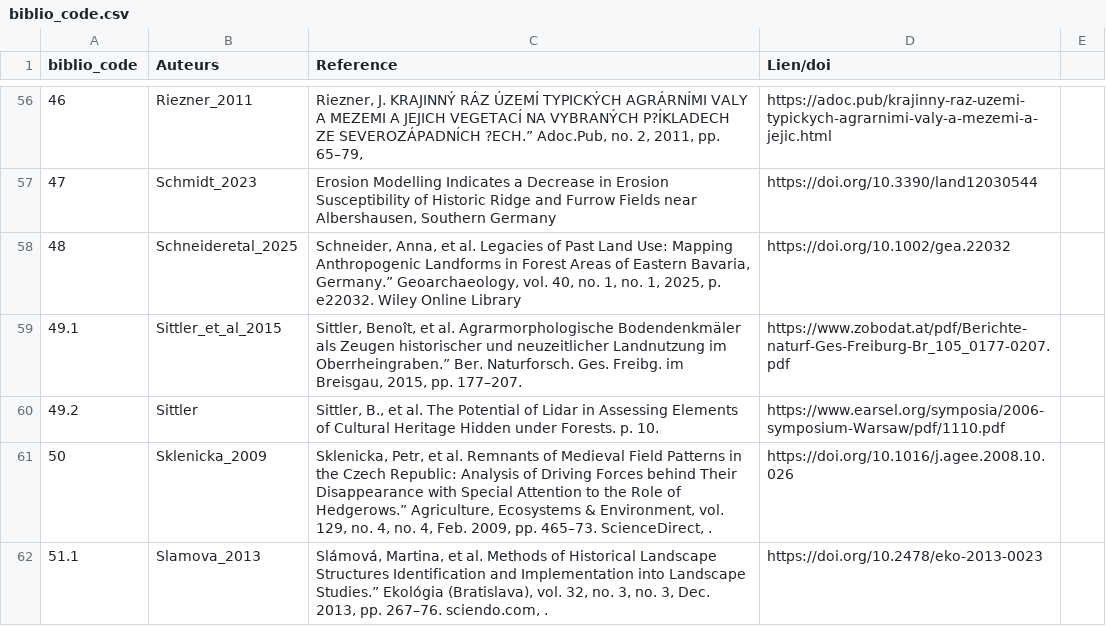
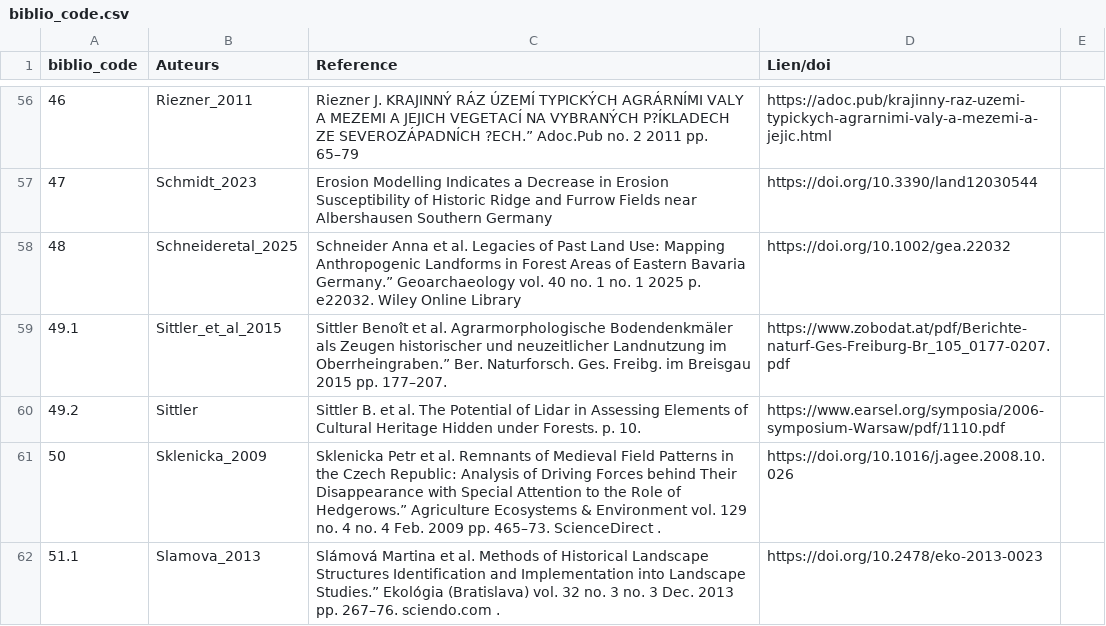
Before and after one commit to borg-e/Former-Fields-Relics-webmp, a CSV file: biblio_code.csv, drawn as a sheet; only a part is shown, gaps mark what is left out; the diff covers the shown part only; the diff names each change by its address in the sheet, - before the commit and + after, or states it on an @@ line.

```diff
--- a/biblio_code.csv
+++ b/biblio_code.csv
-C56 (Reference): Riezner, J. KRAJINNÝ RÁZ ÚZEMÍ TYPICKÝCH AGRÁRNÍMI VALY A MEZEMI A JEJICH VEGETACÍ NA VYBRANÝCH P?ÍKLADECH ZE SEVEROZÁPADNÍCH ?ECH.” Adoc.Pub, no. 2, 2011, pp. 65–79,
+C56 (Reference): Riezner J. KRAJINNÝ RÁZ ÚZEMÍ TYPICKÝCH AGRÁRNÍMI VALY A MEZEMI A JEJICH VEGETACÍ NA VYBRANÝCH P?ÍKLADECH ZE SEVEROZÁPADNÍCH ?ECH.” Adoc.Pub no. 2 2011 pp. 65–79
-C57 (Reference): …Fields near Albershausen, Southern Germany
+C57 (Reference): …Fields near Albershausen Southern Germany
-C58 (Reference): Schneider, Anna, et al. Legacies of Past Land Use: Mapping Anthropogenic Landforms in Forest Areas of Eastern Bavaria, Germany.” Geoarchaeology, vol. 40, no. 1, no. 1, 2025, p. e22032.…
+C58 (Reference): Schneider Anna et al. Legacies of Past Land Use: Mapping Anthropogenic Landforms in Forest Areas of Eastern Bavaria Germany.” Geoarchaeology vol. 40 no. 1 no. 1 2025 p. e22032.…
-C59 (Reference): Sittler, Benoît, et al. Agrarmorphologische Bodendenkmäler als Zeugen historischer und neuzeitlicher Landnutzung im Oberrheingraben.” Ber. Naturforsch. Ges. Freibg. im Breisgau, 2015, pp. 177–207.
+C59 (Reference): Sittler Benoît et al. Agrarmorphologische Bodendenkmäler als Zeugen historischer und neuzeitlicher Landnutzung im Oberrheingraben.” Ber. Naturforsch. Ges. Freibg. im Breisgau 2015 pp. 177–207.
-C60 (Reference): Sittler, B., et al.…
+C60 (Reference): Sittler B. et al.…
-C61 (Reference): Sklenicka, Petr, et al. Remnants of Medieval Field Patterns in the Czech Republic: Analysis of Driving Forces behind Their Disappearance with Special Attention to the Role of Hedgerows.” Agriculture, Ecosystems & Environment, vol. 129, no. 4, no. 4, Feb. 2009, pp. 465–73. ScienceDirect, .
+C61 (Reference): Sklenicka Petr et al. Remnants of Medieval Field Patterns in the Czech Republic: Analysis of Driving Forces behind Their Disappearance with Special Attention to the Role of Hedgerows.” Agriculture Ecosystems & Environment vol. 129 no. 4 no. 4 Feb. 2009 pp. 465–73. ScienceDirect .
-C62 (Reference): Slámová, Martina, et al. Methods of Historical Landscape Structures Identification and Implementation into Landscape Studies.” Ekológia (Bratislava), vol. 32, no. 3, no. 3, Dec. 2013, pp. 267–76. sciendo.com, .
+C62 (Reference): Slámová Martina et al. Methods of Historical Landscape Structures Identification and Implementation into Landscape Studies.” Ekológia (Bratislava) vol. 32 no. 3 no. 3 Dec. 2013 pp. 267–76. sciendo.com .
```
Also changed, not shown: 84 edited cells elsewhere in this file.
